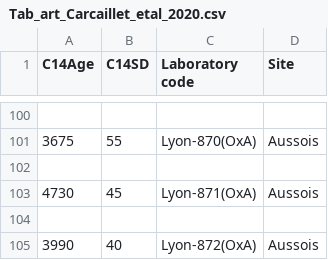
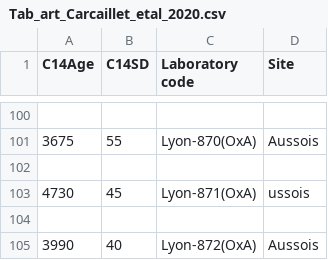
Before and after one commit to zazedd/radiocarbon-pipeline, a CSV file: inputs/Tab_art_Carcaillet_etal_2020.csv, drawn as a sheet; only a part is shown, gaps mark what is left out.

```diff
--- a/inputs/Tab_art_Carcaillet_etal_2020.csv
+++ b/inputs/Tab_art_Carcaillet_etal_2020.csv
@@ -102,3 +102,3 @@
 
-4730,45,Lyon-871(OxA),Aussois
+4730,45,Lyon-871(OxA),ussois
 
```
Also changed, not shown: 3 other files.
